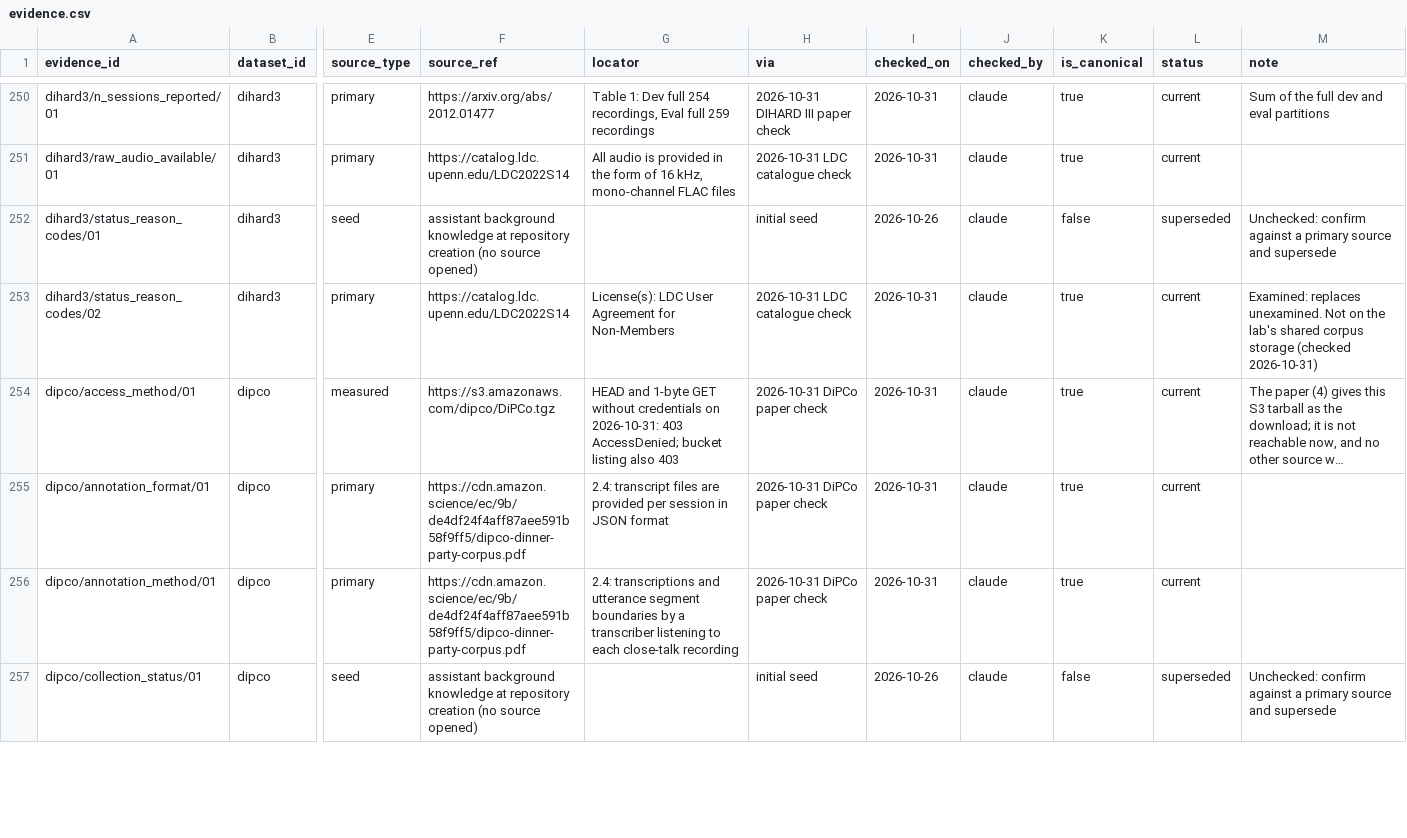
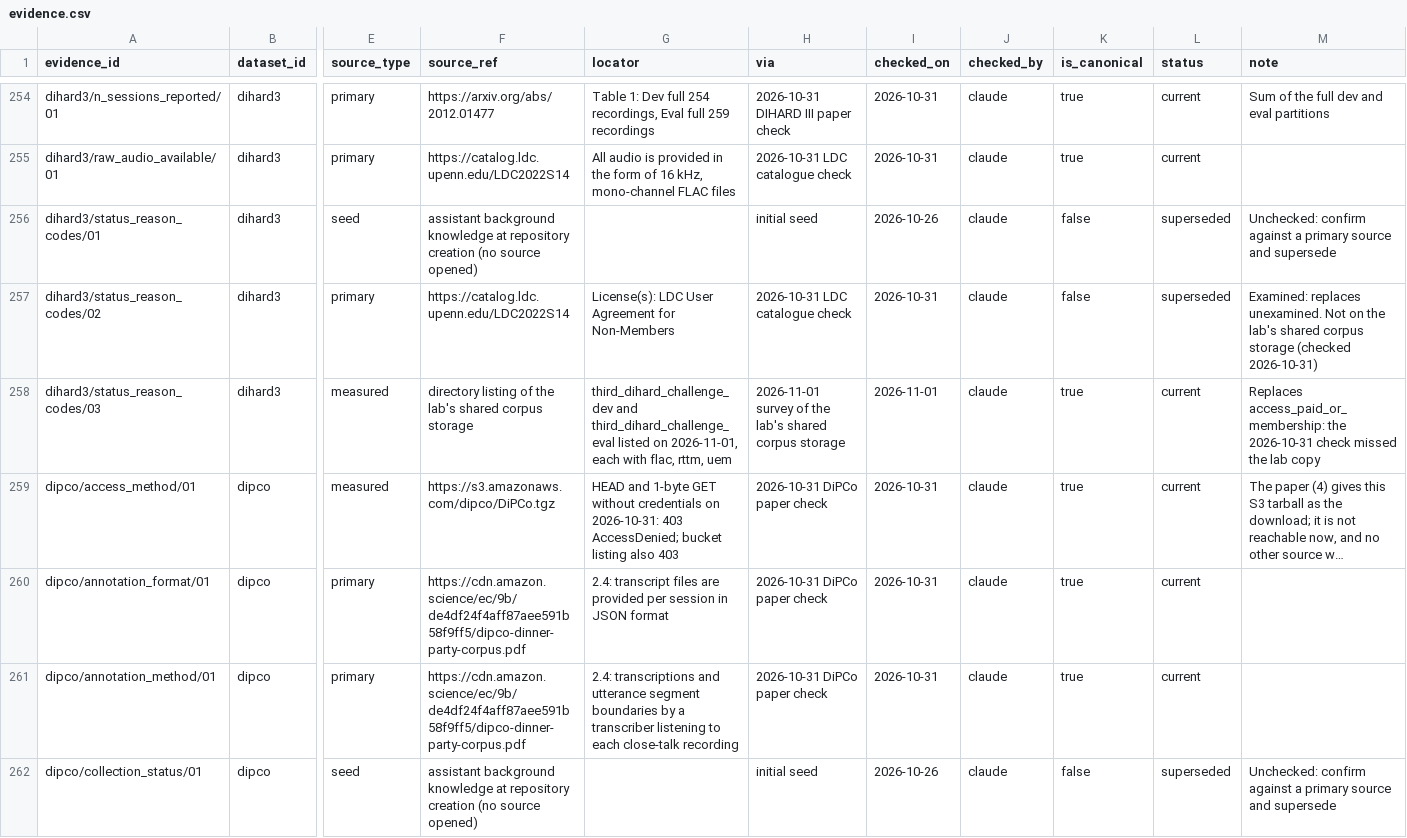
Before and after one commit to KimHaeri/sd_dataset_db, a CSV file: data/evidence.csv, drawn as a sheet; only a part is shown, gaps mark what is left out; long unchanged cells end in …; addresses are those after the commit; rows hold the shown columns only; the diff covers the shown part only; the diff names each change by its address in the sheet, - before the commit and + after, or states it on an @@ line.

```diff
--- a/data/evidence.csv
+++ b/data/evidence.csv
-K257 (is_canonical): true
+K257 (is_canonical): false
-L257 (status): current
+L257 (status): superseded
+row 258: dihard3/status_reason_codes/03 | dihard3 | measured | directory listing of the lab's shared corpus storage | third_dihard_challenge_dev and third_dihard_challenge_eval listed on 2026-11-01, each with flac, rttm, uem | 2026-11-01 survey of the lab's shared corpus storage | 2026-11-01 | claude | true | current | Replaces access_paid_or_membership: the 2026-10-31 check missed the lab copy
```
Also changed, not shown: 10 added rows and 20 edited cells elsewhere in this file, data/datasets.csv, views/datasets_wide.csv, 2 other files.
